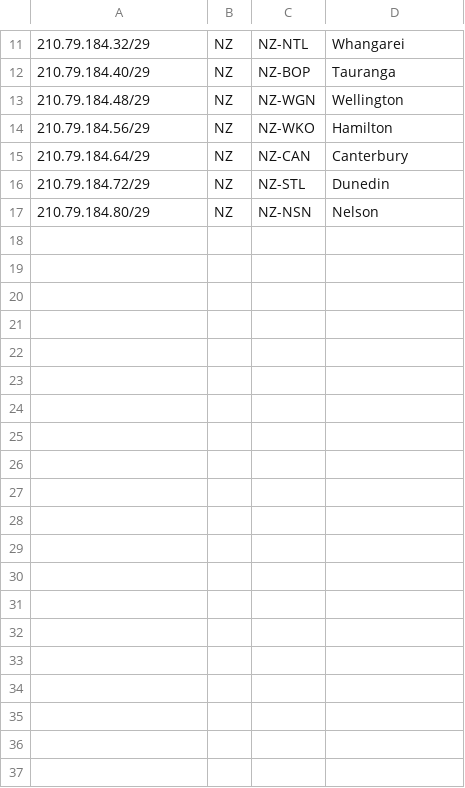
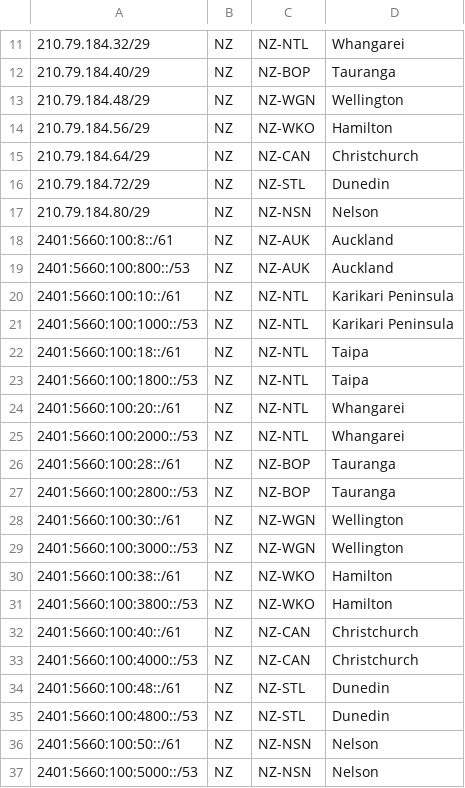
Before and after one commit to 1C-Ltd/isp-geofeed, a CSV file: geofeed.csv, drawn as a sheet; only a part is shown, gaps mark what is left out.

Commit message:
Update geofeed.csv
IPV6 subs

```diff
--- a/geofeed.csv
+++ b/geofeed.csv
@@ -14,4 +14,24 @@
 210.79.184.56/29,NZ,NZ-WKO,Hamilton,
-210.79.184.64/29,NZ,NZ-CAN,Canterbury,
+210.79.184.64/29,NZ,NZ-CAN,Christchurch,
 210.79.184.72/29,NZ,NZ-STL,Dunedin,
 210.79.184.80/29,NZ,NZ-NSN,Nelson,
+2401:5660:100:8::/61,NZ,NZ-AUK,Auckland,
+2401:5660:100:800::/53,NZ,NZ-AUK,Auckland,
+2401:5660:100:10::/61,NZ,NZ-NTL,Karikari Peninsula,	
+2401:5660:100:1000::/53,NZ,NZ-NTL,Karikari Peninsula,
+2401:5660:100:18::/61,NZ,NZ-NTL,Taipa,	
+2401:5660:100:1800::/53,NZ,NZ-NTL,Taipa,
+2401:5660:100:20::/61,NZ,NZ-NTL,Whangarei,
+2401:5660:100:2000::/53,NZ,NZ-NTL,Whangarei,
+2401:5660:100:28::/61,NZ,NZ-BOP,Tauranga,
+2401:5660:100:2800::/53,NZ,NZ-BOP,Tauranga,
+2401:5660:100:30::/61,NZ,NZ-WGN,Wellington,
+2401:5660:100:3000::/53,NZ,NZ-WGN,Wellington,
+2401:5660:100:38::/61,NZ,NZ-WKO,Hamilton,
+2401:5660:100:3800::/53,NZ,NZ-WKO,Hamilton,
+2401:5660:100:40::/61,NZ,NZ-CAN,Christchurch,
+2401:5660:100:4000::/53,NZ,NZ-CAN,Christchurch,
+2401:5660:100:48::/61,NZ,NZ-STL,Dunedin,
+2401:5660:100:4800::/53,NZ,NZ-STL,Dunedin,
+2401:5660:100:50::/61,NZ,NZ-NSN,Nelson,
+2401:5660:100:5000::/53,NZ,NZ-NSN,Nelson,
```
